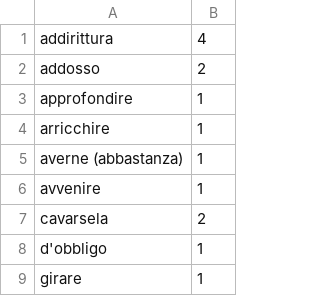
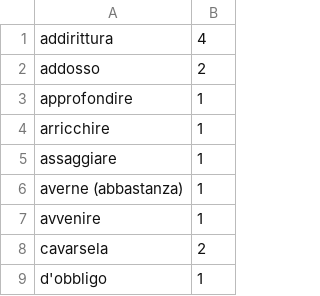
Before and after one commit to devinmiller/italian, a CSV file: lookups.csv, drawn as a sheet; only a part is shown; the shorter side is filled out with more unchanged rows.

Commit message:
Lookups

```diff
--- a/lookups.csv
+++ b/lookups.csv
@@ -4,2 +4,3 @@
 "arricchire","1"
+"assaggiare","1"
 "averne (abbastanza)","1"
```
